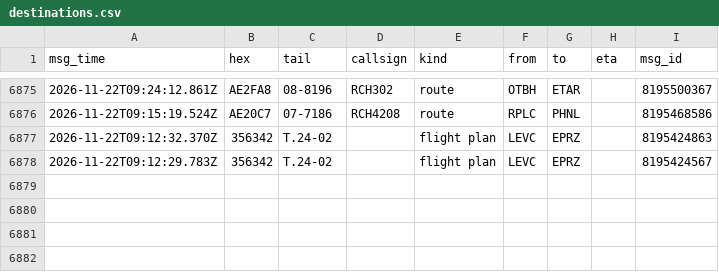
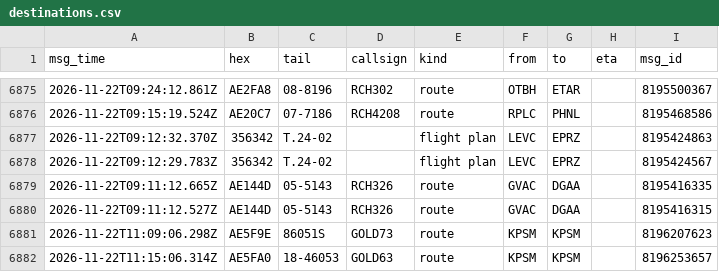
Before and after one commit to Rzalumen/gulf-routes-backtest, a CSV file: acars/destinations.csv, drawn as a sheet; only a part is shown, gaps mark what is left out; the diff names each change by its address in the sheet, - before the commit and + after, or states it on an @@ line.

Commit message:
ACARS archive 2026-11-22T11:42Z

```diff
--- a/acars/destinations.csv
+++ b/acars/destinations.csv
+row 6879: 2026-11-22T09:11:12.665Z | AE144D | 05-5143 | RCH326 | route | GVAC | DGAA |  | 8195416335
+row 6880: 2026-11-22T09:11:12.527Z | AE144D | 05-5143 | RCH326 | route | GVAC | DGAA |  | 8195416315
+row 6881: 2026-11-22T11:09:06.298Z | AE5F9E | 86051S | GOLD73 | route | KPSM | KPSM |  | 8196207623
+row 6882: 2026-11-22T11:15:06.314Z | AE5FA0 | 18-46053 | GOLD63 | route | KPSM | KPSM |  | 8196253657
```
Also changed, not shown: 3 other files.
